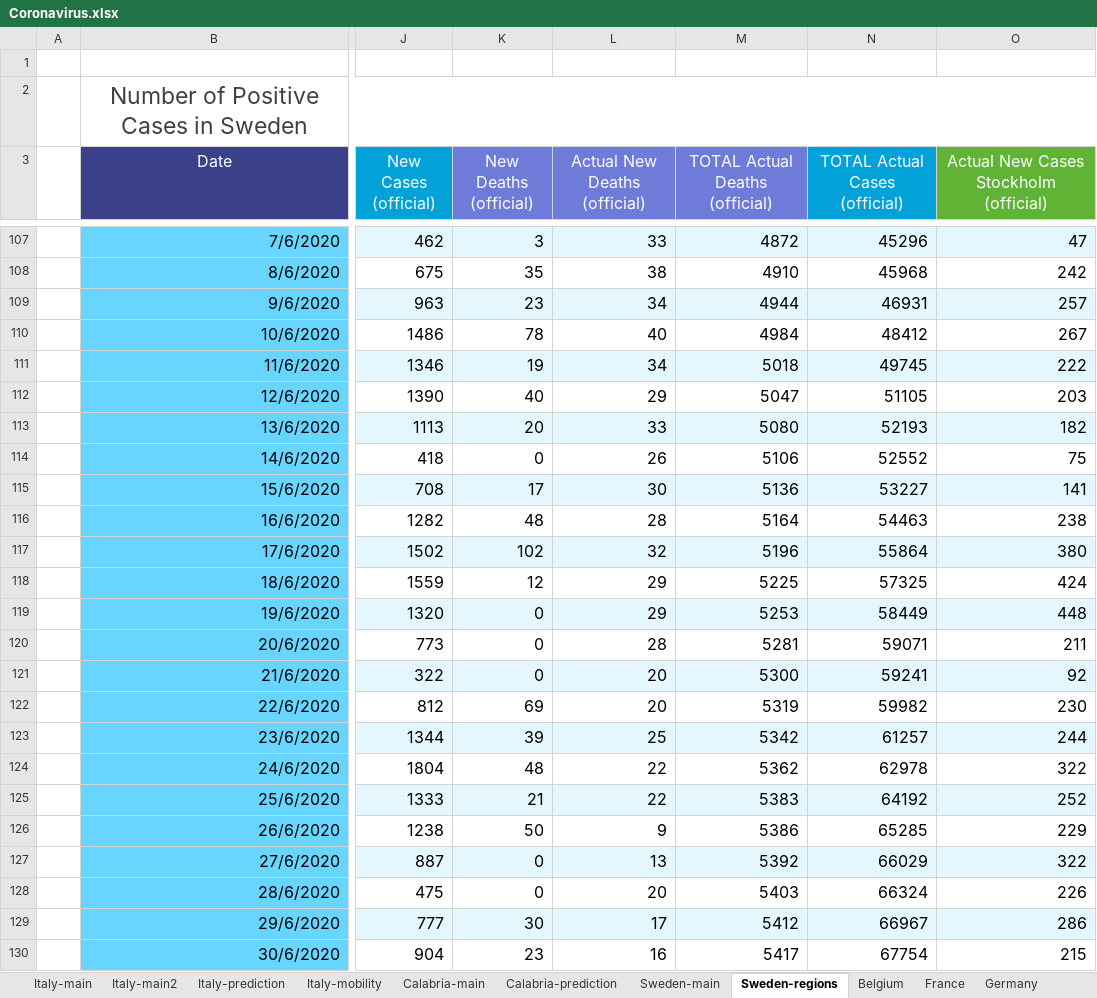
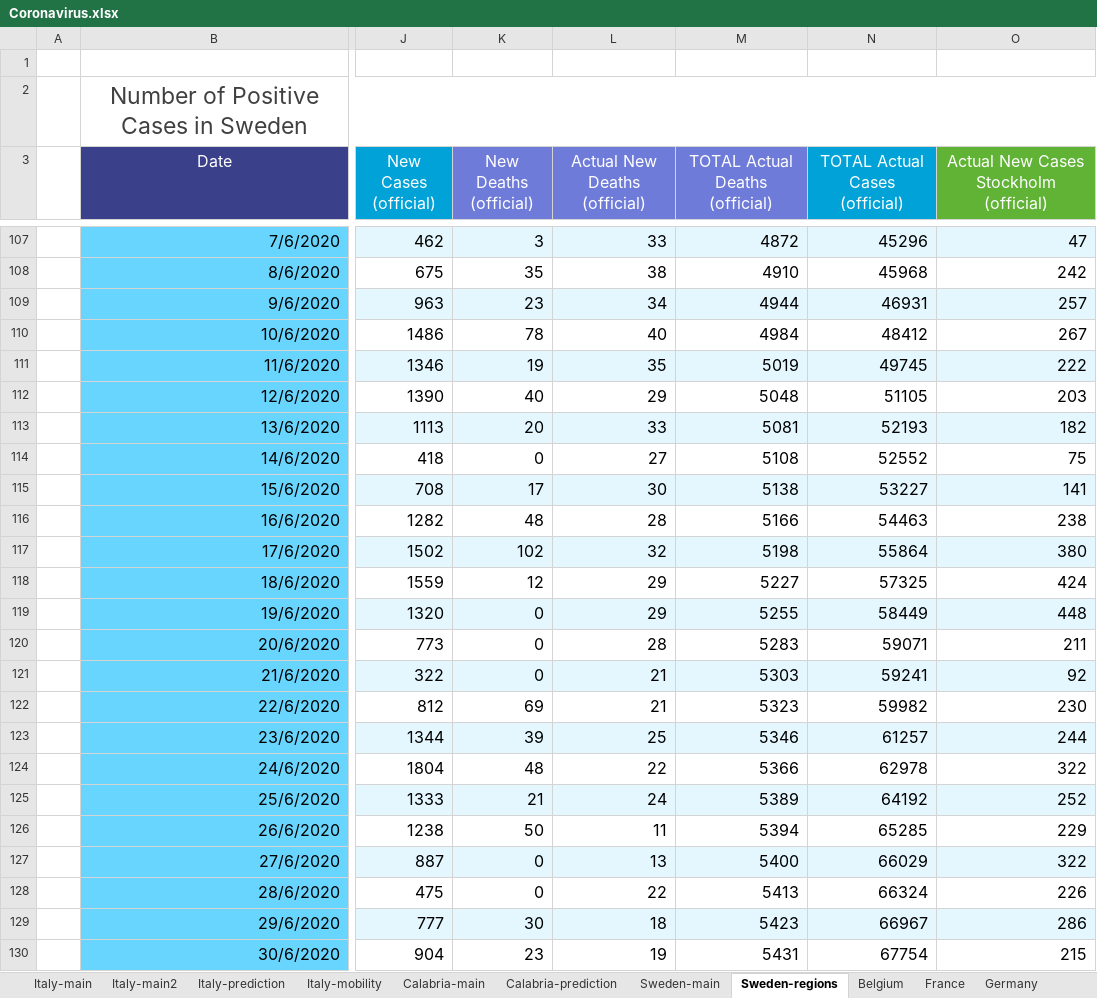
Before and after one commit to angelodm/covid-19_general_statistics, an Excel workbook: Coronavirus.xlsx, sheet Sweden-regions, drawn as a sheet; only a part is shown, gaps mark what is left out; values as stored, in another font and other column widths than the file's, no borders; charts and pictures not drawn; the diff covers the shown part only; the diff names each change by its address in the sheet, - before the commit and + after, or states it on an @@ line.

```diff
--- a/Coronavirus.xlsx (sheet Sweden-regions)
+++ b/Coronavirus.xlsx (sheet Sweden-regions)
-L111 (Actual New Deaths (official)): 34
+L111 (Actual New Deaths (official)): 35
-M111 (TOTAL Actual Deaths (official)): 5018
+M111 (TOTAL Actual Deaths (official)): 5019
-M112 (TOTAL Actual Deaths (official)): 5047
+M112 (TOTAL Actual Deaths (official)): 5048
-M113 (TOTAL Actual Deaths (official)): 5080
+M113 (TOTAL Actual Deaths (official)): 5081
-L114 (Actual New Deaths (official)): 26
+L114 (Actual New Deaths (official)): 27
-M114 (TOTAL Actual Deaths (official)): 5106
+M114 (TOTAL Actual Deaths (official)): 5108
-M115 (TOTAL Actual Deaths (official)): 5136
+M115 (TOTAL Actual Deaths (official)): 5138
-M116 (TOTAL Actual Deaths (official)): 5164
+M116 (TOTAL Actual Deaths (official)): 5166
-M117 (TOTAL Actual Deaths (official)): 5196
+M117 (TOTAL Actual Deaths (official)): 5198
-M118 (TOTAL Actual Deaths (official)): 5225
+M118 (TOTAL Actual Deaths (official)): 5227
-M119 (TOTAL Actual Deaths (official)): 5253
+M119 (TOTAL Actual Deaths (official)): 5255
-M120 (TOTAL Actual Deaths (official)): 5281
+M120 (TOTAL Actual Deaths (official)): 5283
-L121:L122 (Actual New Deaths (official)): 20
+L121:L122 (Actual New Deaths (official)): 21
-M121 (TOTAL Actual Deaths (official)): 5300
+M121 (TOTAL Actual Deaths (official)): 5303
-M122 (TOTAL Actual Deaths (official)): 5319
+M122 (TOTAL Actual Deaths (official)): 5323
-M123 (TOTAL Actual Deaths (official)): 5342
+M123 (TOTAL Actual Deaths (official)): 5346
-M124 (TOTAL Actual Deaths (official)): 5362
+M124 (TOTAL Actual Deaths (official)): 5366
-L125 (Actual New Deaths (official)): 22
+L125 (Actual New Deaths (official)): 24
-M125 (TOTAL Actual Deaths (official)): 5383
+M125 (TOTAL Actual Deaths (official)): 5389
-L126 (Actual New Deaths (official)): 9
+L126 (Actual New Deaths (official)): 11
-M126 (TOTAL Actual Deaths (official)): 5386
+M126 (TOTAL Actual Deaths (official)): 5394
-M127 (TOTAL Actual Deaths (official)): 5392
+M127 (TOTAL Actual Deaths (official)): 5400
-L128 (Actual New Deaths (official)): 20
+L128 (Actual New Deaths (official)): 22
-M128 (TOTAL Actual Deaths (official)): 5403
+M128 (TOTAL Actual Deaths (official)): 5413
-L129 (Actual New Deaths (official)): 17
+L129 (Actual New Deaths (official)): 18
-M129 (TOTAL Actual Deaths (official)): 5412
+M129 (TOTAL Actual Deaths (official)): 5423
-L130 (Actual New Deaths (official)): 16
+L130 (Actual New Deaths (official)): 19
-M130 (TOTAL Actual Deaths (official)): 5417
+M130 (TOTAL Actual Deaths (official)): 5431
```
Also changed, not shown: 8 added rows and 62 edited cells elsewhere in this sheet, sheet Sweden-main, sheet Italy-mobility, sheet Italy-main2, sheet Calabria-main, sheet Italy-main, sheet Italy-prediction, 6 more sheets, charts or pictures.
